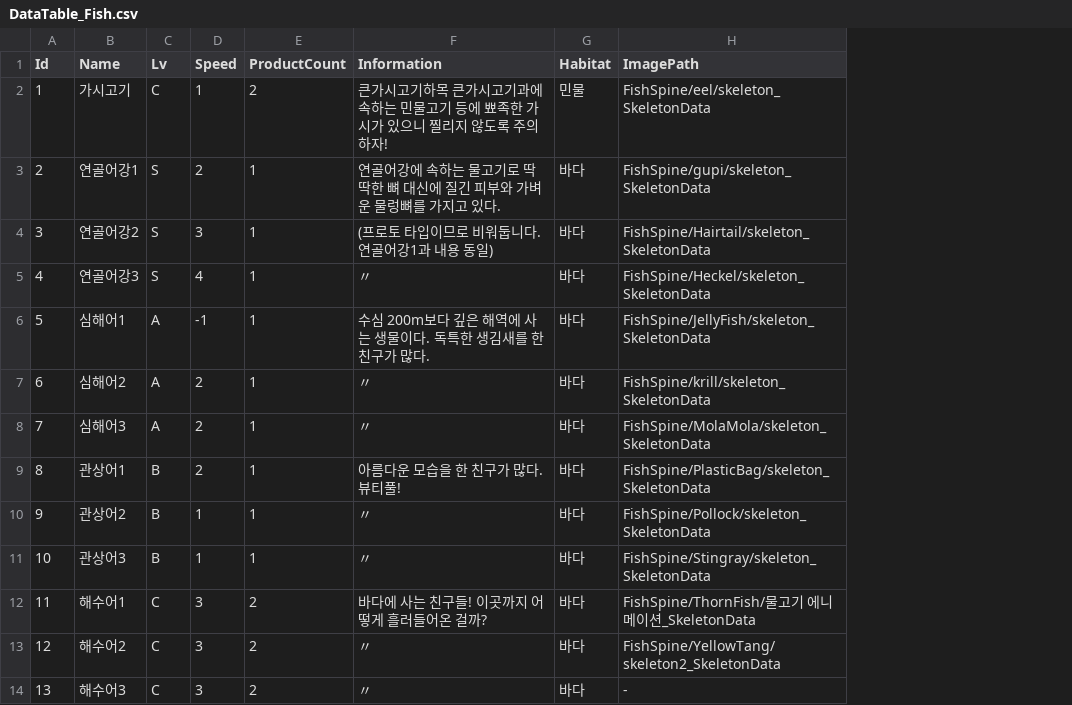
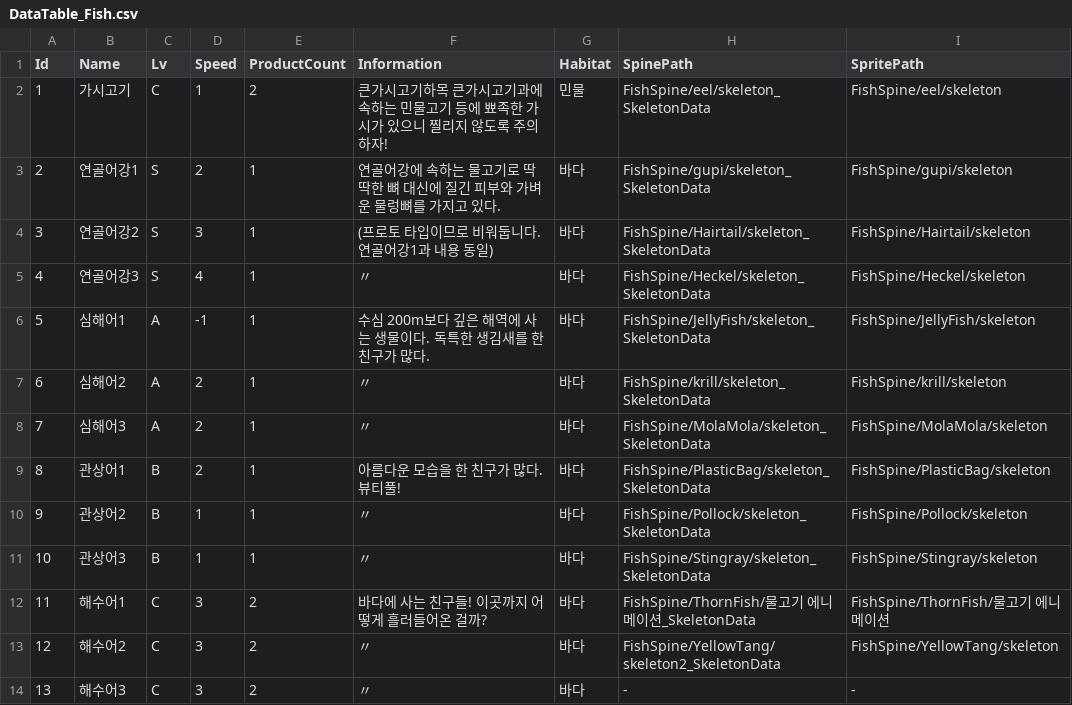
Before and after one commit to 2018130/PlanA_FirstProject, a CSV file: Assets/Resources/DataTable_Fish.csv, drawn as a sheet; only a part is shown; the diff names each change by its address in the sheet, - before the commit and + after, or states it on an @@ line.

Commit message:
AddSpritePath 23.03.31

```diff
--- a/Assets/Resources/DataTable_Fish.csv
+++ b/Assets/Resources/DataTable_Fish.csv
+column I (SpritePath), rows 2-14: FishSpine/eel/skeleton | FishSpine/gupi/skeleton | FishSpine/Hairtail/skeleton | FishSpine/Heckel/skeleton | FishSpine/JellyFish/skeleton | FishSpine/krill/skeleton | FishSpine/MolaMola/skeleton | FishSpine/PlasticBag/skeleton | FishSpine/Pollock/skeleton | FishSpine/Stingray/skeleton | FishSpine/ThornFish/물고기 에니메이션 | FishSpine/YellowTang/skeleton | -
-H1: ImagePath
+H1: SpinePath
```
Also changed, not shown: 11 other files.
